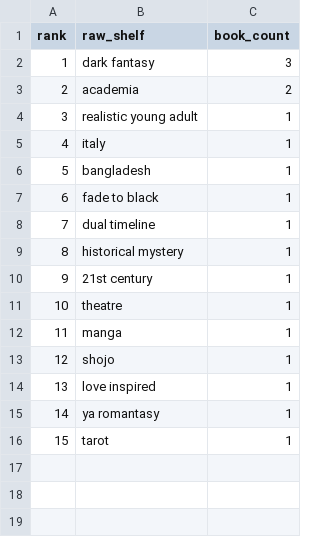
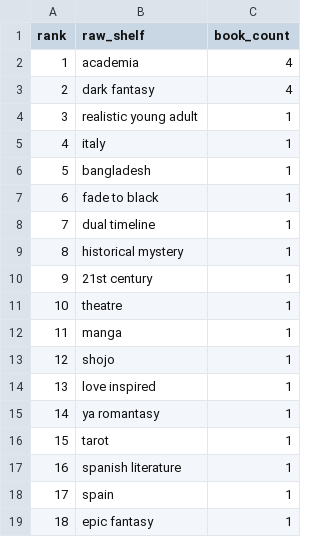
Before and after one commit to mariah32p/threnne-analytics, a CSV file: data/exports/unmapped_shelves.csv, drawn as a sheet; removed rows and columns are numbered as before the commit, all else as after; the diff names each change by its address in the sheet, - before the commit and + after, or states it on an @@ line.

```diff
--- a/data/exports/unmapped_shelves.csv
+++ b/data/exports/unmapped_shelves.csv
-row 2: 1 | dark fantasy | 3
@@ column A (rank) renumbered in row 2 @@
-C2 (book_count): 2
+C2 (book_count): 4
+row 3: 2 | dark fantasy | 4
+row 17: 16 | spanish literature | 1
+row 18: 17 | spain | 1
+row 19: 18 | epic fantasy | 1
```
Also changed, not shown: data/exports/forecast_report.csv, data/exports/forecast_stacks_report.csv, 4 other files.
